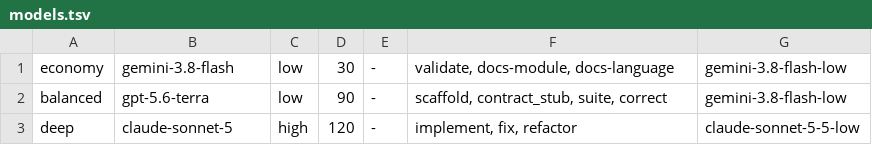
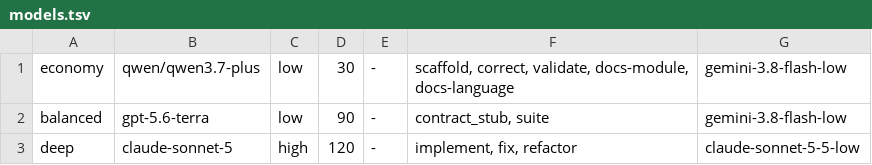
Before and after one commit to yorche3/programming_languages, a TSV file: scripts/data/models.tsv, drawn as a sheet.

Commit message:
fix(glot): update commands, update models usage, update models set

```diff
--- a/scripts/data/models.tsv
+++ b/scripts/data/models.tsv
@@ -1,3 +1,3 @@
-economy	gemini-3.8-flash	low	30	-	validate, docs-module, docs-language	gemini-3.8-flash-low
-balanced	gpt-5.6-terra	low	90	-	scaffold, contract_stub, suite, correct	gemini-3.8-flash-low
+economy	qwen/qwen3.7-plus	low	30	-	scaffold, correct, validate, docs-module, docs-language	gemini-3.8-flash-low
+balanced	gpt-5.6-terra	low	90	-	contract_stub, suite	gemini-3.8-flash-low
 deep	claude-sonnet-5	high	120	-	implement, fix, refactor	claude-sonnet-5-5-low
```
Also changed, not shown: 16 other files.
